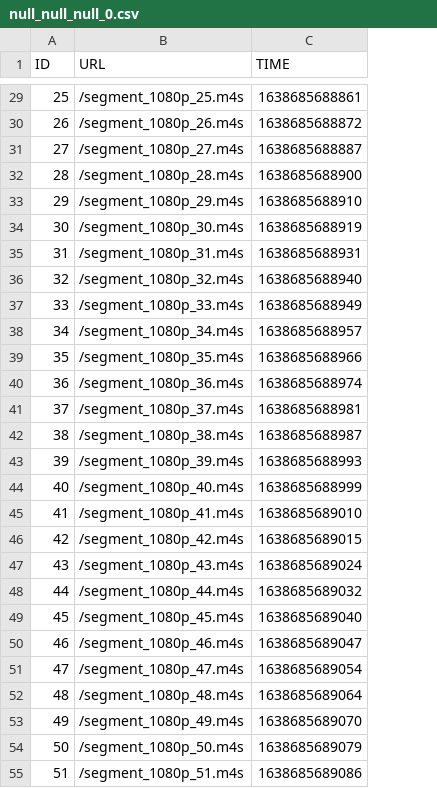
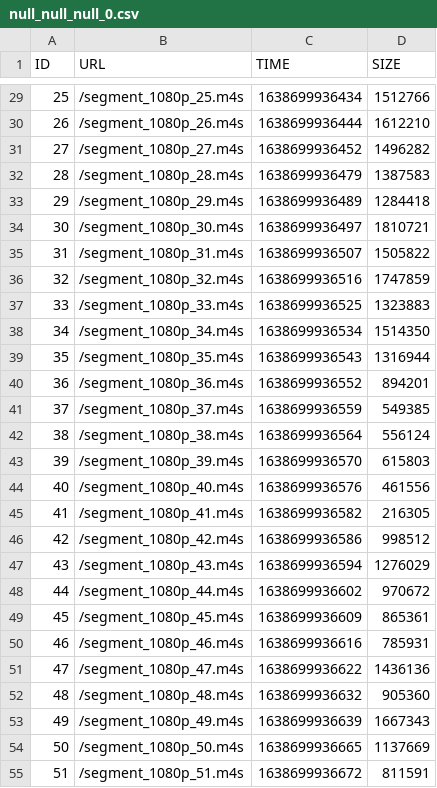
Before and after one commit to yashwanthmadaka24/CSE-534-Project, a CSV file: server/null_null_null_0.csv, drawn as a sheet; only a part is shown, gaps mark what is left out; the diff covers the shown part only; the diff names each change by its address in the sheet, - before the commit and + after, or states it on an @@ line.

```diff
--- a/server/null_null_null_0.csv
+++ b/server/null_null_null_0.csv
+column D (SIZE), rows 29-55: 1512766 | 1612210 | 1496282 | 1387583 | 1284418 | 1810721 | 1505822 | 1747859 | 1323883 | 1514350 | 1316944 | 894201 | 549385 | 556124 | 615803 | 461556 | 216305 | 998512 | 1276029 | 970672 | 865361 | 785931 | 1436136 | 905360 | 1667343 | 1137669 | 811591
-C29 (TIME): 1638685688861
+C29 (TIME): 1638699936434
-C30 (TIME): 1638685688872
+C30 (TIME): 1638699936444
-C31 (TIME): 1638685688887
+C31 (TIME): 1638699936452
-C32 (TIME): 1638685688900
+C32 (TIME): 1638699936479
-C33 (TIME): 1638685688910
+C33 (TIME): 1638699936489
-C34 (TIME): 1638685688919
+C34 (TIME): 1638699936497
-C35 (TIME): 1638685688931
+C35 (TIME): 1638699936507
-C36 (TIME): 1638685688940
+C36 (TIME): 1638699936516
-C37 (TIME): 1638685688949
+C37 (TIME): 1638699936525
-C38 (TIME): 1638685688957
+C38 (TIME): 1638699936534
-C39 (TIME): 1638685688966
+C39 (TIME): 1638699936543
-C40 (TIME): 1638685688974
+C40 (TIME): 1638699936552
-C41 (TIME): 1638685688981
+C41 (TIME): 1638699936559
-C42 (TIME): 1638685688987
+C42 (TIME): 1638699936564
-C43 (TIME): 1638685688993
+C43 (TIME): 1638699936570
-C44 (TIME): 1638685688999
+C44 (TIME): 1638699936576
-C45 (TIME): 1638685689010
+C45 (TIME): 1638699936582
-C46 (TIME): 1638685689015
+C46 (TIME): 1638699936586
-C47 (TIME): 1638685689024
+C47 (TIME): 1638699936594
-C48 (TIME): 1638685689032
+C48 (TIME): 1638699936602
-C49 (TIME): 1638685689040
+C49 (TIME): 1638699936609
-C50 (TIME): 1638685689047
+C50 (TIME): 1638699936616
-C51 (TIME): 1638685689054
+C51 (TIME): 1638699936622
-C52 (TIME): 1638685689064
+C52 (TIME): 1638699936632
-C53 (TIME): 1638685689070
+C53 (TIME): 1638699936639
-C54 (TIME): 1638685689079
+C54 (TIME): 1638699936665
-C55 (TIME): 1638685689086
+C55 (TIME): 1638699936672
```
Also changed, not shown: 35 edited cells elsewhere in this file, 15 other files.
